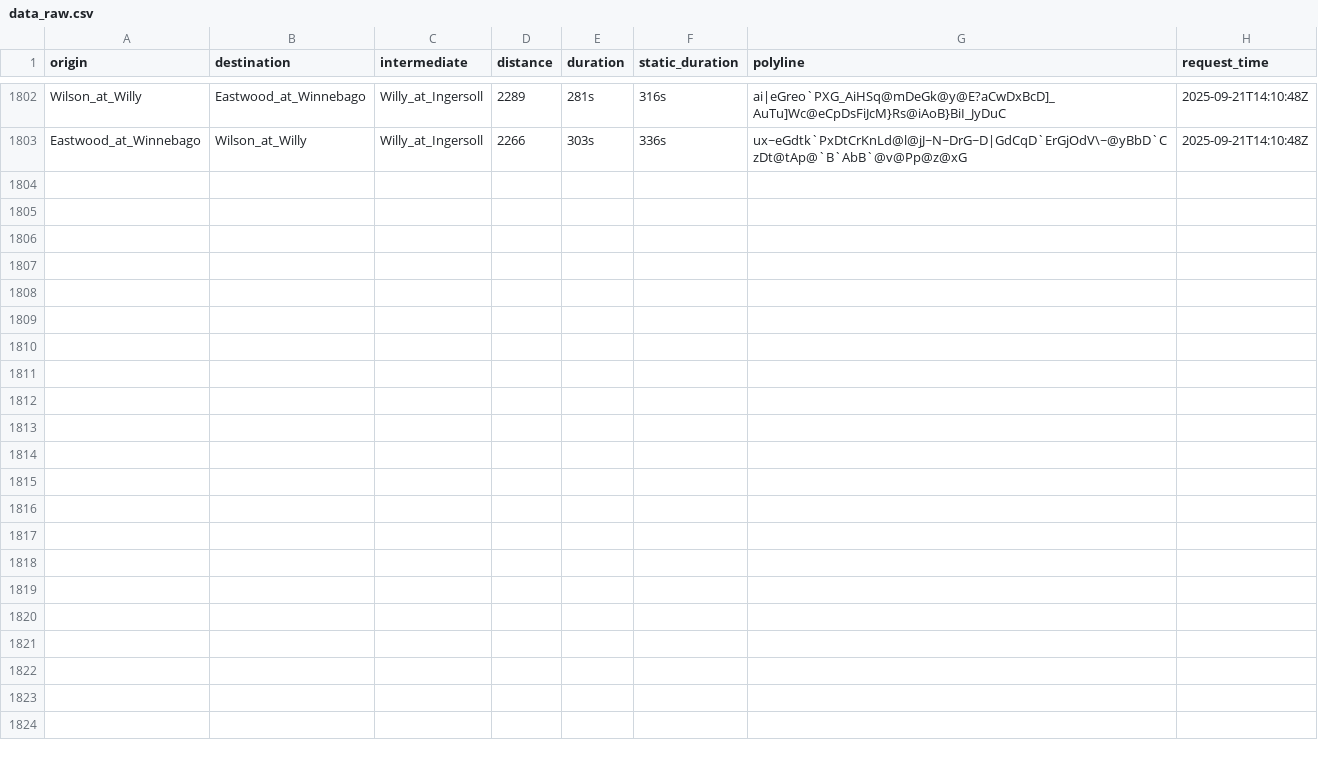
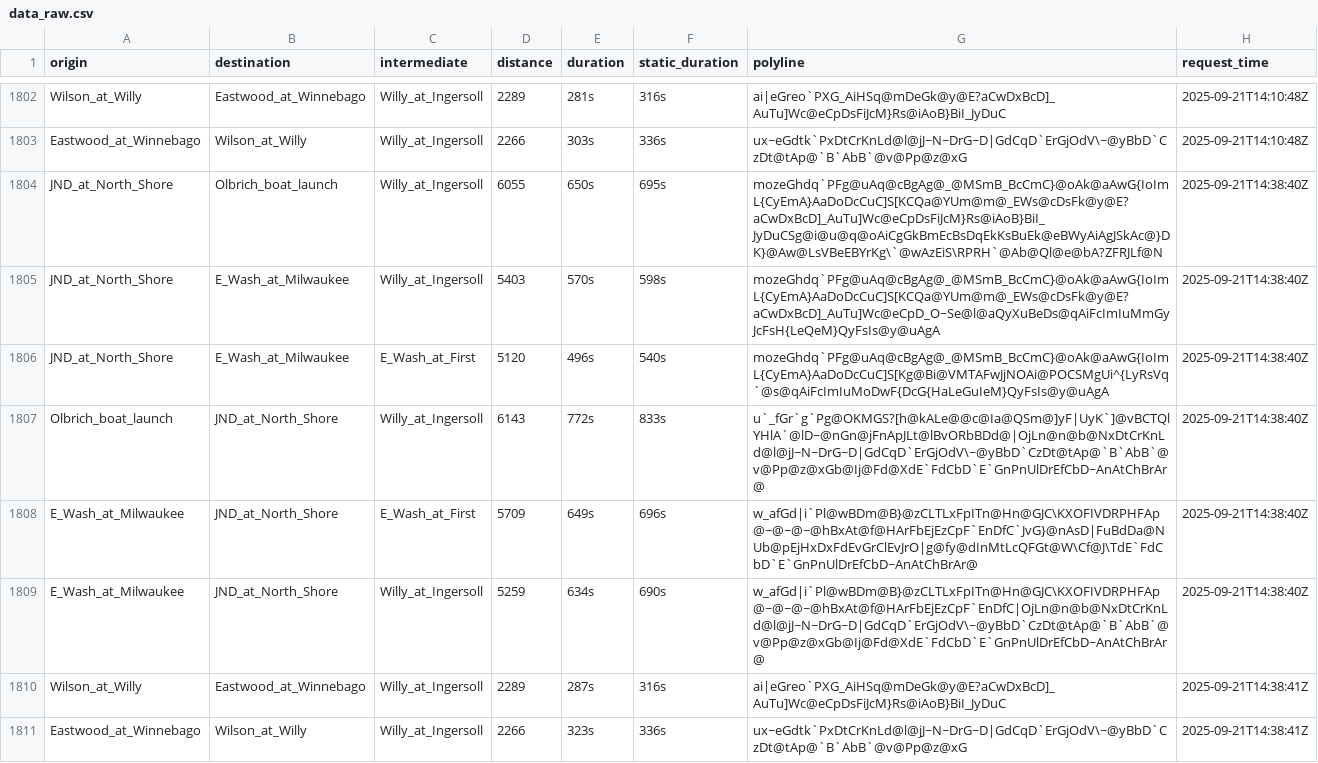
Before and after one commit to vgXhc/willy_street, a CSV file: data/data_raw.csv, drawn as a sheet; only a part is shown, gaps mark what is left out.

```diff
--- a/data/data_raw.csv
+++ b/data/data_raw.csv
@@ -1803 +1803,9 @@ Wilson_at_Willy,Eastwood_at_Winnebago,Willy_at_Ingersoll,2289,281s,316s,ai|eGreo
 Eastwood_at_Winnebago,Wilson_at_Willy,Willy_at_Ingersoll,2266,303s,336s,ux~eGdtk`PxDtCrKnLd@l@jJ~N~DrG~D|GdCqD`ErGjOdV\~@yBbD`CzDt@tAp@`B`AbB`@v@Pp@z@xG,2025-09-21T14:10:48Z
+JND_at_North_Shore,Olbrich_boat_launch,Willy_at_Ingersoll,6055,650s,695s,mozeGhdq`PFg@uAq@cBgAg@_@MSmB_BcCmC}@oAk@aAwG{IoImL{CyEmA}AaDoDcCuC]S[KCQa@YUm@m@_EWs@cDsFk@y@E?aCwDxBcD]_AuTu]Wc@eCpDsFiJcM}Rs@iAoB}BiI_JyDuCSg@i@u@q@oAiCgGkBmEcBsDqEkKsBuEk@eBWyAiAgJSkAc@}DK}@Aw@LsVBeEBYrKg\`@wAzEiS\RPRH`@Ab@Ql@e@bA?ZFRJLf@N,2025-09-21T14:38:40Z
+JND_at_North_Shore,E_Wash_at_Milwaukee,Willy_at_Ingersoll,5403,570s,598s,mozeGhdq`PFg@uAq@cBgAg@_@MSmB_BcCmC}@oAk@aAwG{IoImL{CyEmA}AaDoDcCuC]S[KCQa@YUm@m@_EWs@cDsFk@y@E?aCwDxBcD]_AuTu]Wc@eCpD_O~Se@l@aQyXuBeDs@qAiFcImIuMmGyJcFsH{LeQeM}QyFsIs@y@uAgA,2025-09-21T14:38:40Z
+JND_at_North_Shore,E_Wash_at_Milwaukee,E_Wash_at_First,5120,496s,540s,mozeGhdq`PFg@uAq@cBgAg@_@MSmB_BcCmC}@oAk@aAwG{IoImL{CyEmA}AaDoDcCuC]S[Kg@Bi@VMTAFwJjNOAi@POCSMgUi^{LyRsVq`@s@qAiFcImIuMoDwF{DcG{HaLeGuIeM}QyFsIs@y@uAgA,2025-09-21T14:38:40Z
+Olbrich_boat_launch,JND_at_North_Shore,Willy_at_Ingersoll,6143,772s,833s,u`_fGr`g`Pg@OKMGS?[h@kALe@@c@Ia@QSm@]yF|UyK`]@vBCTQlYHlA`@lD~@nGn@jFnApJLt@lBvORbBDd@|OjLn@n@b@NxDtCrKnLd@l@jJ~N~DrG~D|GdCqD`ErGjOdV\~@yBbD`CzDt@tAp@`B`AbB`@v@Pp@z@xGb@Ij@Fd@XdE`FdCbD`E`GnPnUlDrEfCbD~AnAtChBrAr@,2025-09-21T14:38:40Z
+E_Wash_at_Milwaukee,JND_at_North_Shore,E_Wash_at_First,5709,649s,696s,w_afGd|i`Pl@wBDm@B}@zCLTLxFpITn@Hn@GJC\KXOFIVDRPHFAp@~@~@~@hBxAt@f@HArFbEjEzCpF`EnDfC`JvG}@nAsD|FuBdDa@NUb@pEjHxDxFdEvGrClEvJrO|g@fy@dInMtLcQFGt@W\Cf@J\TdE`FdCbD`E`GnPnUlDrEfCbD~AnAtChBrAr@,2025-09-21T14:38:40Z
+E_Wash_at_Milwaukee,JND_at_North_Shore,Willy_at_Ingersoll,5259,634s,690s,w_afGd|i`Pl@wBDm@B}@zCLTLxFpITn@Hn@GJC\KXOFIVDRPHFAp@~@~@~@hBxAt@f@HArFbEjEzCpF`EnDfC|OjLn@n@b@NxDtCrKnLd@l@jJ~N~DrG~D|GdCqD`ErGjOdV\~@yBbD`CzDt@tAp@`B`AbB`@v@Pp@z@xGb@Ij@Fd@XdE`FdCbD`E`GnPnUlDrEfCbD~AnAtChBrAr@,2025-09-21T14:38:40Z
+Wilson_at_Willy,Eastwood_at_Winnebago,Willy_at_Ingersoll,2289,287s,316s,ai|eGreo`PXG_AiHSq@mDeGk@y@E?aCwDxBcD]_AuTu]Wc@eCpDsFiJcM}Rs@iAoB}BiI_JyDuC,2025-09-21T14:38:41Z
+Eastwood_at_Winnebago,Wilson_at_Willy,Willy_at_Ingersoll,2266,323s,336s,ux~eGdtk`PxDtCrKnLd@l@jJ~N~DrG~D|GdCqD`ErGjOdV\~@yBbD`CzDt@tAp@`B`AbB`@v@Pp@z@xG,2025-09-21T14:38:41Z
```
Also changed, not shown: data/data_clean.csv, 1 other file.
